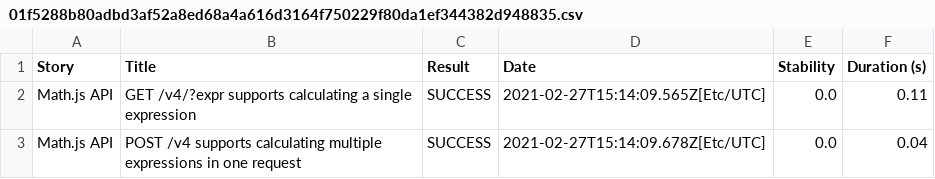
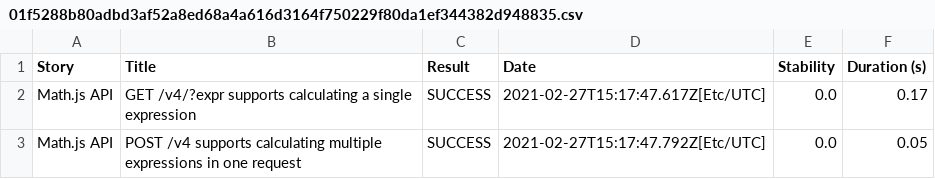
Before and after one commit to serenity-js/serenity-js-mocha-template, a CSV file: 01f5288b80adbd3af52a8ed68a4a616d3164f750229f80da1ef344382d948835.csv, drawn as a sheet.

```diff
--- a/01f5288b80adbd3af52a8ed68a4a616d3164f750229f80da1ef344382d948835.csv
+++ b/01f5288b80adbd3af52a8ed68a4a616d3164f750229f80da1ef344382d948835.csv
@@ -1,3 +1,3 @@
 "Story","Title","Result","Date","Stability","Duration (s)"
-"Math.js API","GET /v4/?expr supports calculating a single expression","SUCCESS","2021-02-27T15:14:09.565Z[Etc/UTC]","0.0","0.11"
-"Math.js API","POST /v4 supports calculating multiple expressions in one request","SUCCESS","2021-02-27T15:14:09.678Z[Etc/UTC]","0.0","0.04"
+"Math.js API","GET /v4/?expr supports calculating a single expression","SUCCESS","2021-02-27T15:17:47.617Z[Etc/UTC]","0.0","0.17"
+"Math.js API","POST /v4 supports calculating multiple expressions in one request","SUCCESS","2021-02-27T15:17:47.792Z[Etc/UTC]","0.0","0.05"
```
Also changed, not shown: 37343c98e448ed38b5eed382aa3dd0073374faed293fe8a387d6502950be331e.csv, 710e8aa248e13d09b6f0f490b467140f597c06e85d7f6eb84c2edec3e753b4f9.csv, 16 other files.
